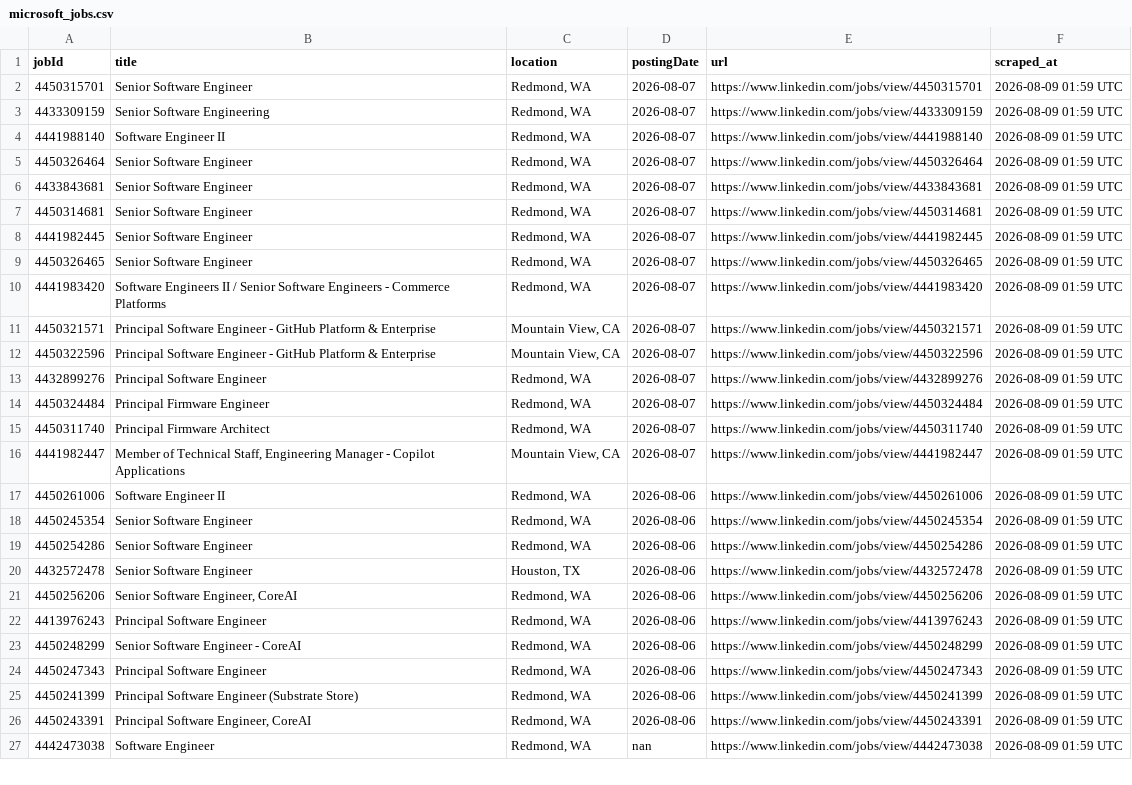
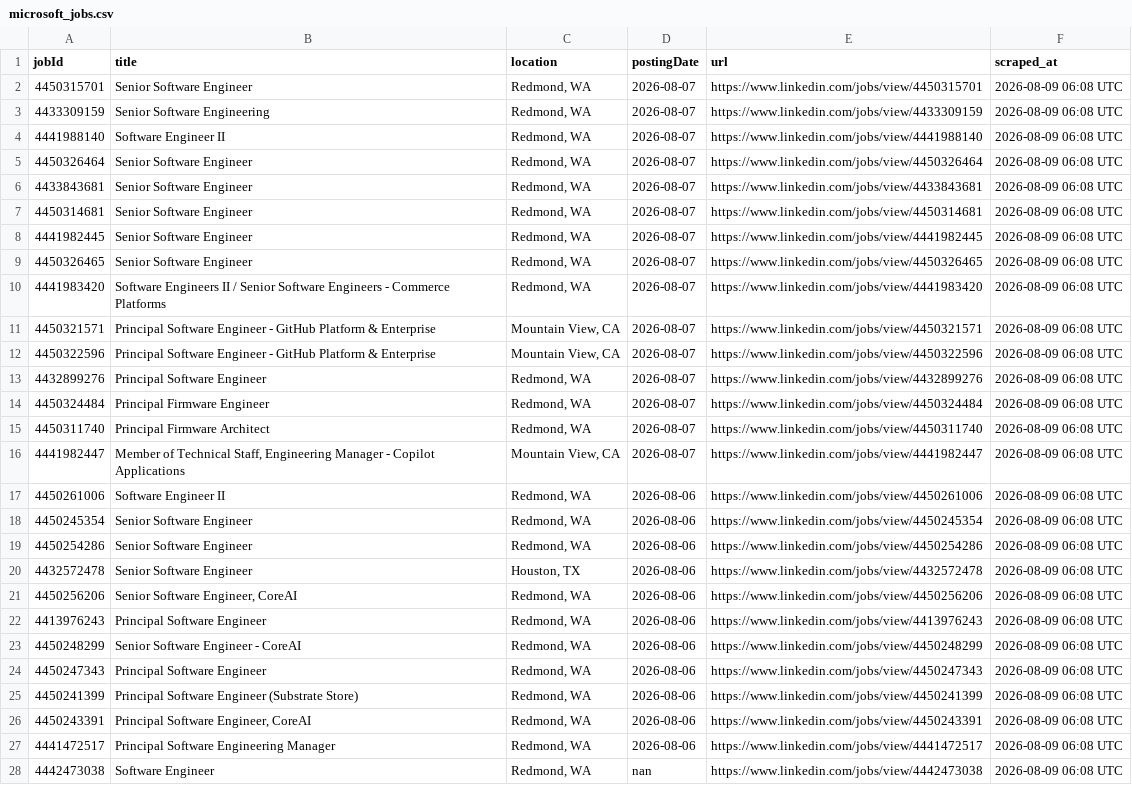
Before and after one commit to ItsPiyusha/career-pilot, a CSV file: microsoft_jobs.csv, drawn as a sheet; only a part is shown; addresses are those after the commit; the diff covers the shown part only; the diff names each change by its address in the sheet, - before the commit and + after, or states it on an @@ line.

```diff
--- a/microsoft_jobs.csv
+++ b/microsoft_jobs.csv
-F2:F26 (scraped_at): 2026-08-09 01:59 UTC
+F2:F26 (scraped_at): 2026-08-09 06:08 UTC
+row 27: 4441472517 | Principal Software Engineering Manager | Redmond, WA | 2026-08-06 | https://www.linkedin.com/jobs/view/4441472517 | 2026-08-09 06:08 UTC
-F28 (scraped_at): 2026-08-09 01:59 UTC
+F28 (scraped_at): 2026-08-09 06:08 UTC
```
Also changed, not shown: 2 added rows, 1 removed row and 17 edited cells elsewhere in this file, 1 other file.
